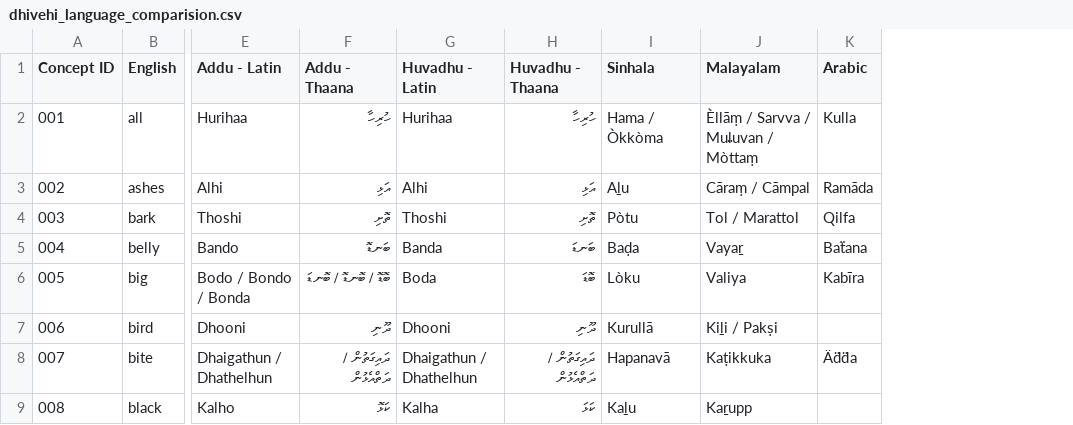
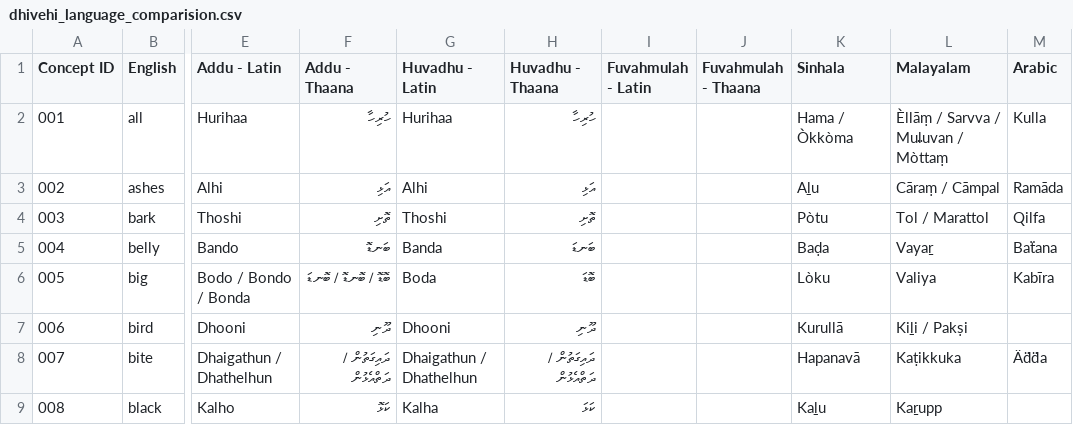
Before and after one commit to ajmals/comparative-dhivehi-dialect-project, a CSV file: dhivehi_language_comparision.csv, drawn as a sheet; only a part is shown, gaps mark what is left out; the diff names each change by its address in the sheet, - before the commit and + after, or states it on an @@ line.

Commit message:
Add Fuvahmulah dialect columns to dataset

```diff
--- a/dhivehi_language_comparision.csv
+++ b/dhivehi_language_comparision.csv
+column I (Fuvahmulah - Latin), empty
+column J (Fuvahmulah - Thaana), empty
```
